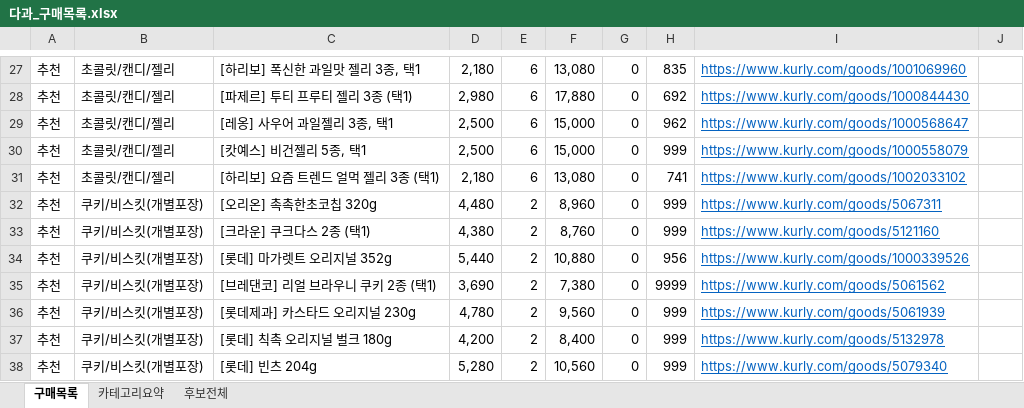
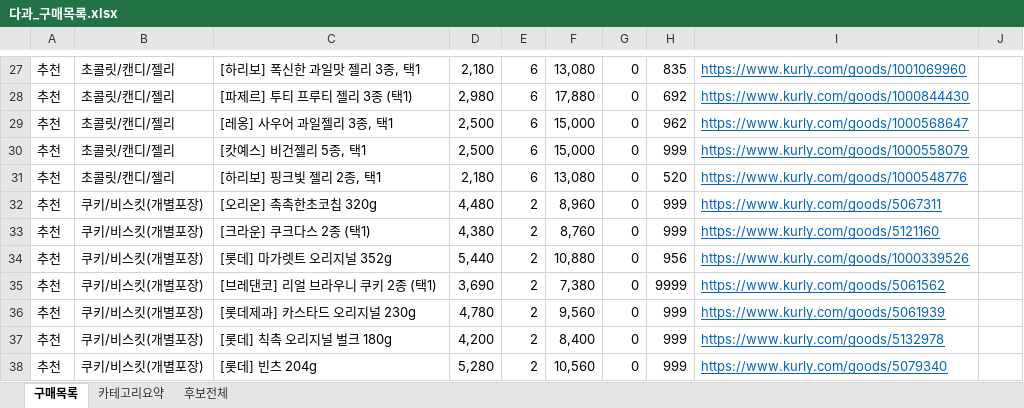
Before and after one commit to yjy9283/Kurly, an Excel workbook: 다과_구매목록.xlsx, sheet 구매목록, drawn as a sheet; only a part is shown, gaps mark what is left out; values as stored, in another font and other column widths than the file's, no borders; the diff names each change by its address in the sheet, - before the commit and + after, or states it on an @@ line.

```diff
--- a/다과_구매목록.xlsx (sheet 구매목록)
+++ b/다과_구매목록.xlsx (sheet 구매목록)
-C31: [하리보] 요즘 트렌드 얼먹 젤리 3종 (택1)
+C31: [하리보] 핑크빛 젤리 2종, 택1
-H31: 741
+H31: 520
-I31: https://www.kurly.com/goods/1002033102
+I31: https://www.kurly.com/goods/1000548776
```
Also changed, not shown: 2 other files.
